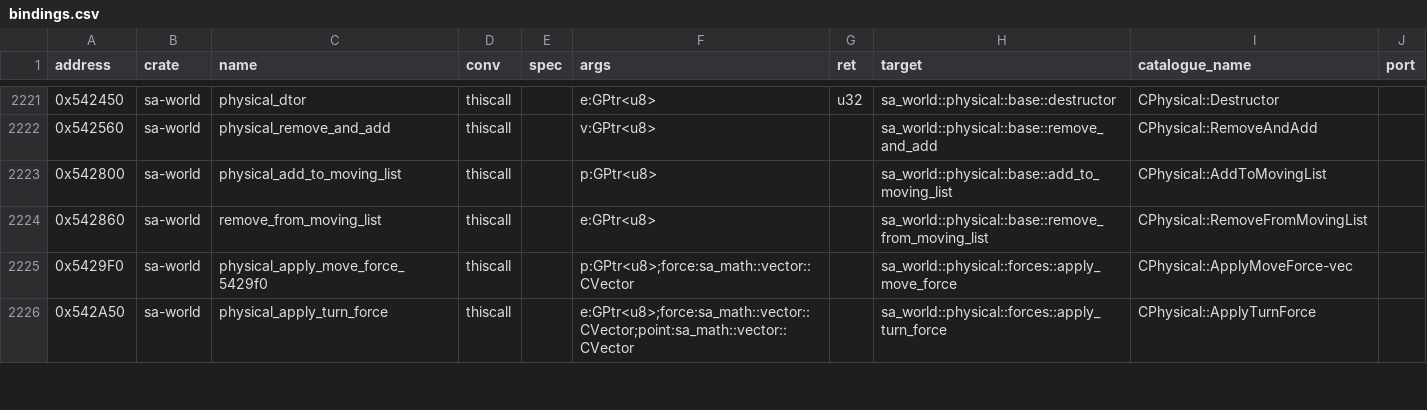
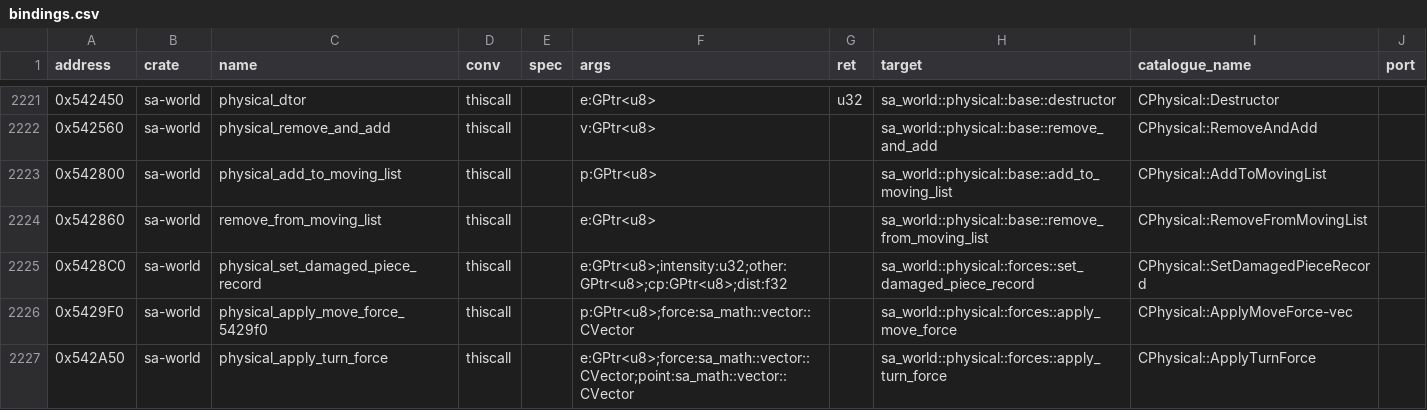
Before and after one commit to ghosty2004/sa-engine, a CSV file: catalog/bindings.csv, drawn as a sheet; only a part is shown, gaps mark what is left out; the diff names each change by its address in the sheet, - before the commit and + after, or states it on an @@ line.

Commit message:
feat(sa-veh): port CVehicle::BladeColSectorList
CVehicle::BladeColSectorList<CPtrListSingleLink<CEntity*>> 0x6DAF00, batch frontier2-b26 (VEH),
from the 1.0 US bytes (entry `push -1; jmp 0x401589`, the SEH frame not modelled): the rotor up and
thickness of all six rotor types (table 0x6DBA0C; type 0 leaves the up vector undefined in the
original, zero here), the skinned / plain col models against the blade model, a ped's push and
run-over damage event and blood, and for anything else the col points projected onto the rotor
plane: sparks, the automobile rotor's soft collision / turn force / reversal, the damaged piece
record, the rotor collision sound and the 0xC1CC1C damage time. The .data tweak values are read at
run time.

The ped damage event (calculator + CEventDamage + event group) is one helper with
CAutomobile's drowning occupant (mvpd_v5::ped_damage_event); CPhysical::SetDamagedPieceRecord
0x5428C0 is bound once in sa-world. The new frontier.sh hunter run reaches this function when the
heli flies (it blocked there).

Refs: FRONTIER-2

```diff
--- a/catalog/bindings.csv
+++ b/catalog/bindings.csv
+row 2225: 0x5428C0 | sa-world | physical_set_damaged_piece_record | thiscall |  | e:GPtr<u8>;intensity:u32;other:GPtr<u8>;cp:GPtr<u8>;dist:f32 |  | sa_world::physical::forces::set_damaged_piece_record | CPhysical::SetDamagedPieceRecord
```
Also changed, not shown: 4 other files.
